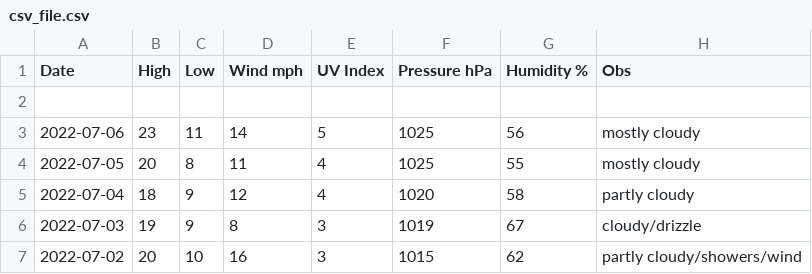
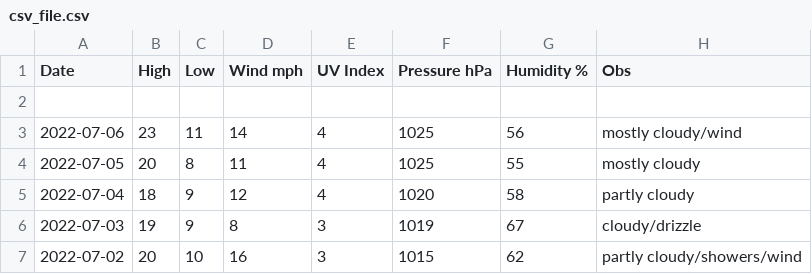
Before and after one commit to tu2/os_specific, a CSV file: linux/csv_file.csv, drawn as a sheet; only a part is shown.

Commit message:
Update csv_file.csv

```diff
--- a/linux/csv_file.csv
+++ b/linux/csv_file.csv
@@ -2,3 +2,3 @@ Date,High,Low,Wind mph,UV Index,Pressure hPa,Humidity %,Obs
 
-2022-07-06,23,11,14,5,1025,56,mostly cloudy
+2022-07-06,23,11,14,4,1025,56,mostly cloudy/wind
 2022-07-05,20,8,11,4,1025,55,mostly cloudy
```
